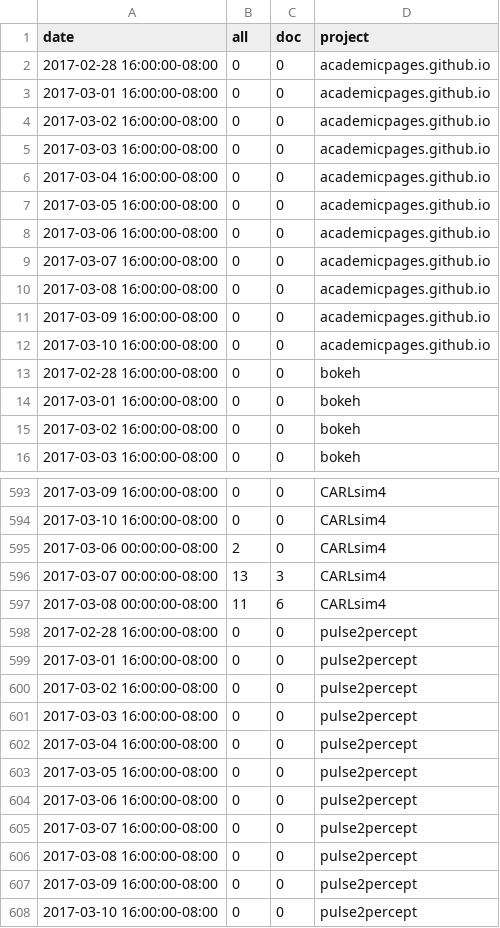
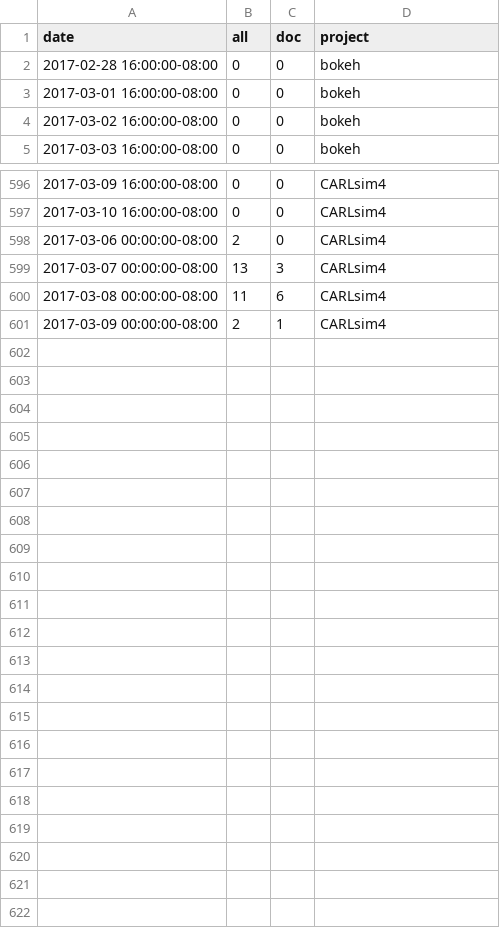
Before and after one commit to docathon/docathon, a CSV file: src/watchtower/.project_totals.csv, drawn as a sheet; only a part is shown, gaps mark what is left out; removed rows and columns are numbered as before the commit, all else as after; the diff covers the shown part only; the diff names each change by its address in the sheet, - before the commit and + after, or states it on an @@ line.

```diff
--- a/src/watchtower/.project_totals.csv
+++ b/src/watchtower/.project_totals.csv
-row 2: 2017-02-28 16:00:00-08:00 | 0 | 0 | academicpages.github.io
-row 3: 2017-03-01 16:00:00-08:00 | 0 | 0 | academicpages.github.io
-row 4: 2017-03-02 16:00:00-08:00 | 0 | 0 | academicpages.github.io
-row 5: 2017-03-03 16:00:00-08:00 | 0 | 0 | academicpages.github.io
-row 6: 2017-03-04 16:00:00-08:00 | 0 | 0 | academicpages.github.io
-row 7: 2017-03-05 16:00:00-08:00 | 0 | 0 | academicpages.github.io
-row 8: 2017-03-06 16:00:00-08:00 | 0 | 0 | academicpages.github.io
-row 9: 2017-03-07 16:00:00-08:00 | 0 | 0 | academicpages.github.io
-row 10: 2017-03-08 16:00:00-08:00 | 0 | 0 | academicpages.github.io
-row 11: 2017-03-09 16:00:00-08:00 | 0 | 0 | academicpages.github.io
-row 12: 2017-03-10 16:00:00-08:00 | 0 | 0 | academicpages.github.io
-row 598: 2017-02-28 16:00:00-08:00 | 0 | 0 | pulse2percept
-row 599: 2017-03-01 16:00:00-08:00 | 0 | 0 | pulse2percept
-row 600: 2017-03-02 16:00:00-08:00 | 0 | 0 | pulse2percept
-row 601: 2017-03-03 16:00:00-08:00 | 0 | 0 | pulse2percept
-row 602: 2017-03-04 16:00:00-08:00 | 0 | 0 | pulse2percept
-row 603: 2017-03-05 16:00:00-08:00 | 0 | 0 | pulse2percept
-row 604: 2017-03-06 16:00:00-08:00 | 0 | 0 | pulse2percept
-row 605: 2017-03-07 16:00:00-08:00 | 0 | 0 | pulse2percept
-row 606: 2017-03-08 16:00:00-08:00 | 0 | 0 | pulse2percept
-row 607: 2017-03-09 16:00:00-08:00 | 0 | 0 | pulse2percept
-row 608: 2017-03-10 16:00:00-08:00 | 0 | 0 | pulse2percept
+row 601: 2017-03-09 00:00:00-08:00 | 2 | 1 | CARLsim4
```
Also changed, not shown: 14 added rows and 24 edited cells elsewhere in this file, src/watchtower/.project_info.csv, src/watchtower/.user_totals.csv, 3 other files.
